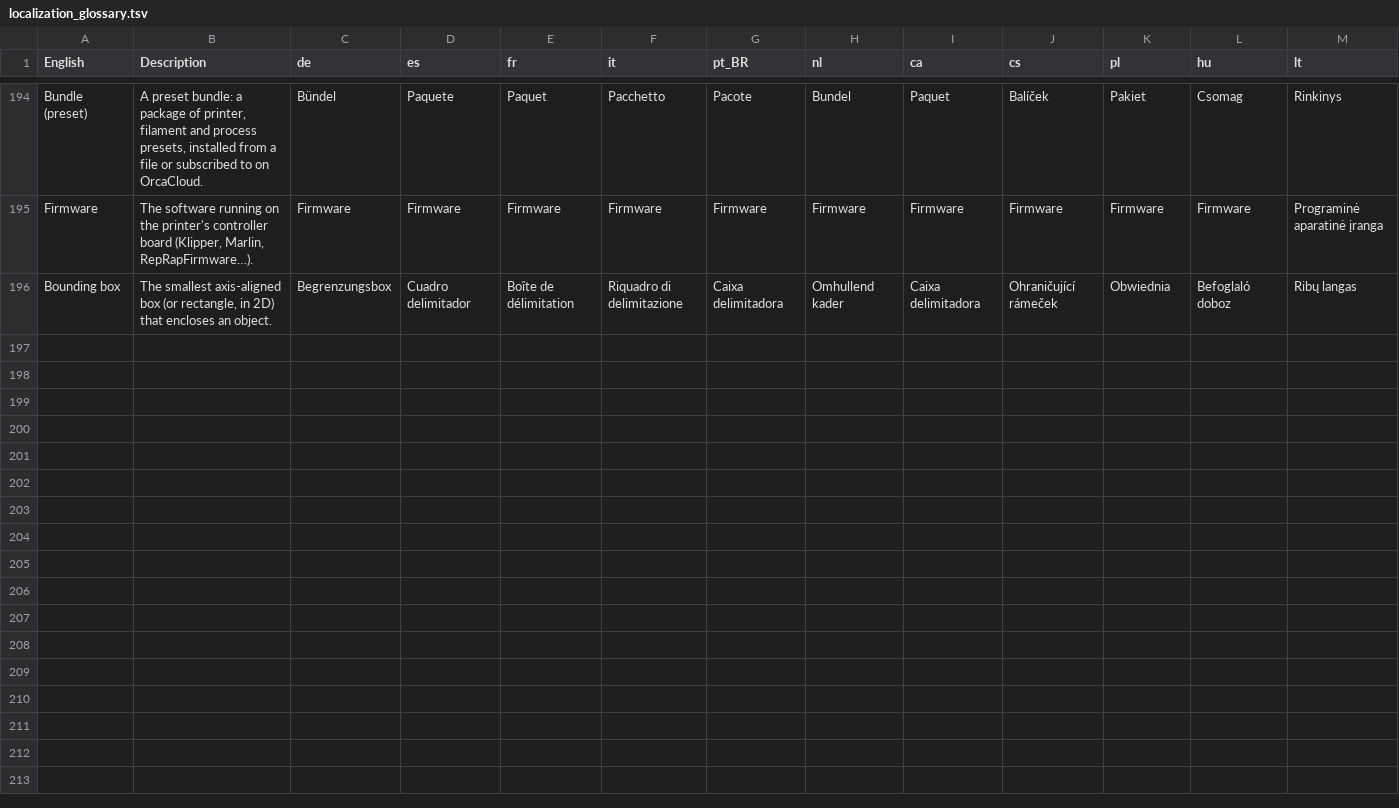
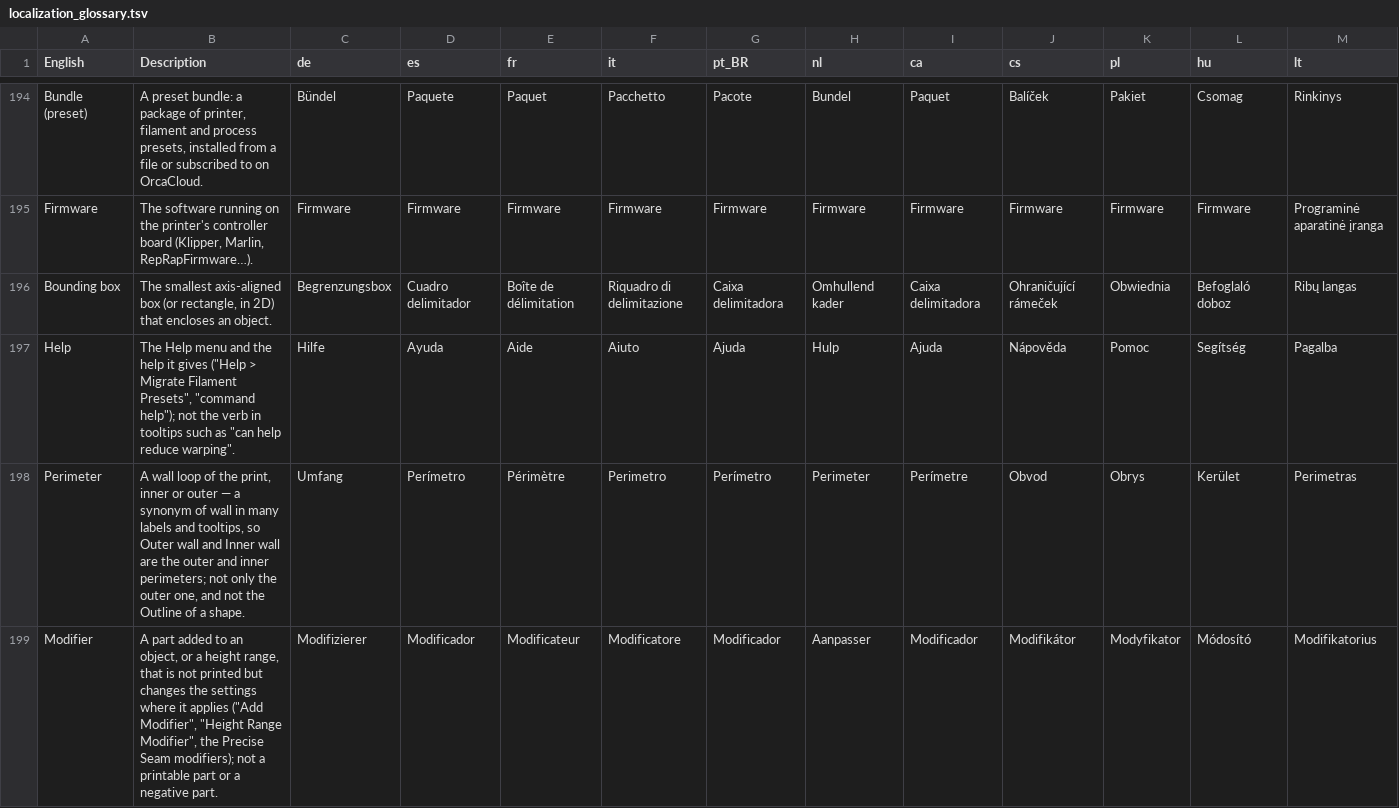
Before and after one commit to AnSq/OrcaSlicer_WIKI, a TSV file: developer_reference/localization_glossary.tsv, drawn as a sheet; only a part is shown, gaps mark what is left out; rows hold the shown columns only; the diff covers the shown part only; the diff names each change by its address in the sheet, - before the commit and + after, or states it on an @@ line.

Commit message:
Update the localization glossary
- Add Perimeter, Modifier, Sparse layers, Backup and Help, filled from
  each catalog's current usage.
- ru Line is "Линия", the form the catalog uses for an extruded line,
  not the Line pattern's old "Нити".
- de Bridge is "Brücke", the catalog's form; sv Bridge is settled on
  "Bridge".

```diff
--- a/developer_reference/localization_glossary.tsv
+++ b/developer_reference/localization_glossary.tsv
+row 197: Help | The Help menu and the help it gives ("Help > Migrate Filament Presets", "command help"); not the verb in tooltips such as "can help reduce warping". | Hilfe | Ayuda | Aide | Aiuto | Ajuda | Hulp | Ajuda | Nápověda | Pomoc | Segítség | Pagalba
+row 198: Perimeter | A wall loop of the print, inner or outer — a synonym of wall in many labels and tooltips, so Outer wall and Inner wall are the outer and inner perimeters; not only the outer one, and not the Outline of a shape. | Umfang | Perímetro | Périmètre | Perimetro | Perímetro | Perimeter | Perímetre | Obvod | Obrys | Kerület | Perimetras
+row 199: Modifier | A part added to an object, or a height range, that is not printed but changes the settings where it applies ("Add Modifier", "Height Range Modifier", the Precise Seam modifiers); not a printable part or a negative part. | Modifizierer | Modificador | Modificateur | Modificatore | Modificador | Aanpasser | Modificador | Modifikátor | Modyfikator | Módosító | Modifikatorius
```
Also changed, not shown: 2 added rows and 3 edited cells elsewhere in this file, 1 other file.
